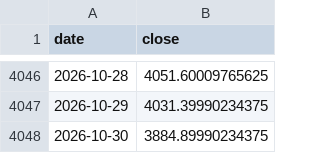
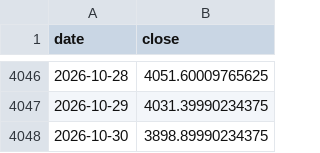
Before and after one commit to GeorgeZhang-0378/2026_summer_internship, a CSV file: docs/predictor/data/gold_history.csv, drawn as a sheet; only a part is shown, gaps mark what is left out.

```diff
--- a/docs/predictor/data/gold_history.csv
+++ b/docs/predictor/data/gold_history.csv
@@ -4047,2 +4047,2 @@ date,close
 2026-10-29,4031.39990234375
-2026-10-30,3884.89990234375
+2026-10-30,3898.89990234375
```
Also changed, not shown: docs/shgold/data/shgold_factors.csv, 3 other files.
